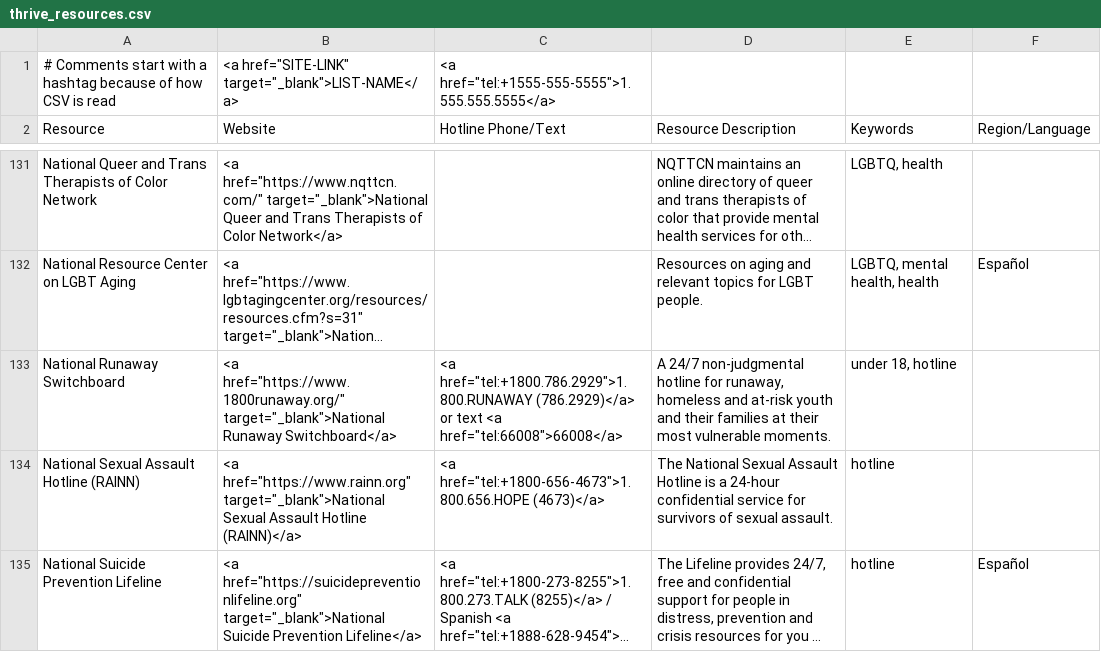
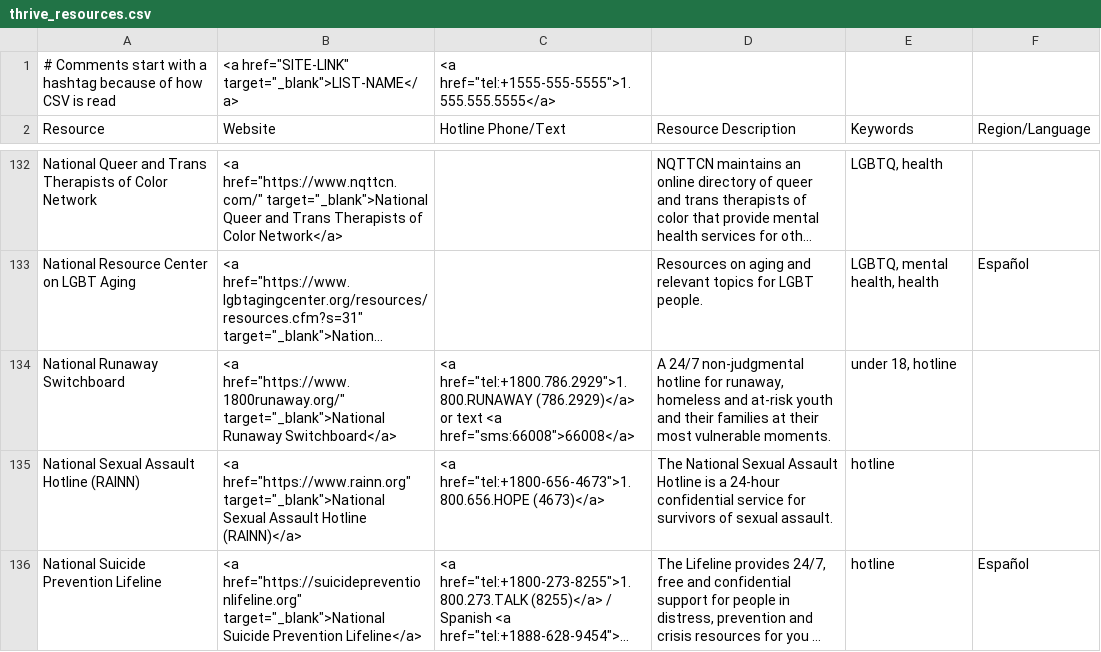
Before and after one commit to ThriveLifeline/thrive-lifeline, a CSV file: _data/thrive_resources.csv, drawn as a sheet; only a part is shown, gaps mark what is left out; long unchanged cells end in …; addresses are those after the commit; the diff covers the shown part only; the diff names each change by its address in the sheet, - before the commit and + after, or states it on an @@ line.

Commit message:
Add titles, Add Text Us button, update resources

```diff
--- a/_data/thrive_resources.csv
+++ b/_data/thrive_resources.csv
-C134 (Hotline Phone/Text): …text <a href="tel:66008">66008</a>
+C134 (Hotline Phone/Text): …text <a href="sms:66008">66008</a>
```
Also changed, not shown: 3 added rows, 1 removed row and 9 edited cells elsewhere in this file, 14 other files.
